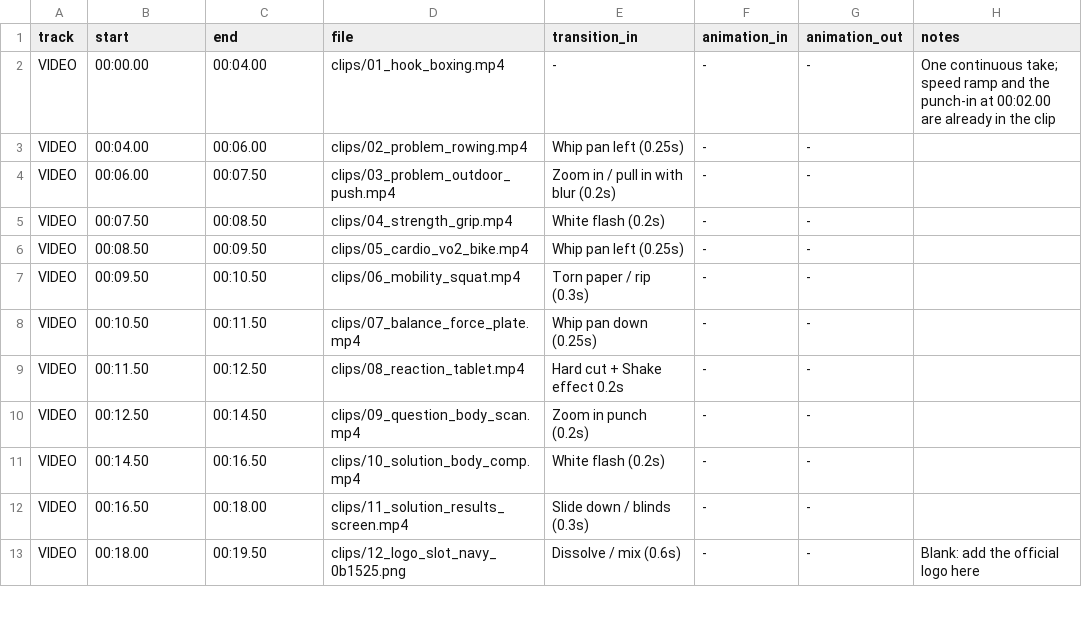
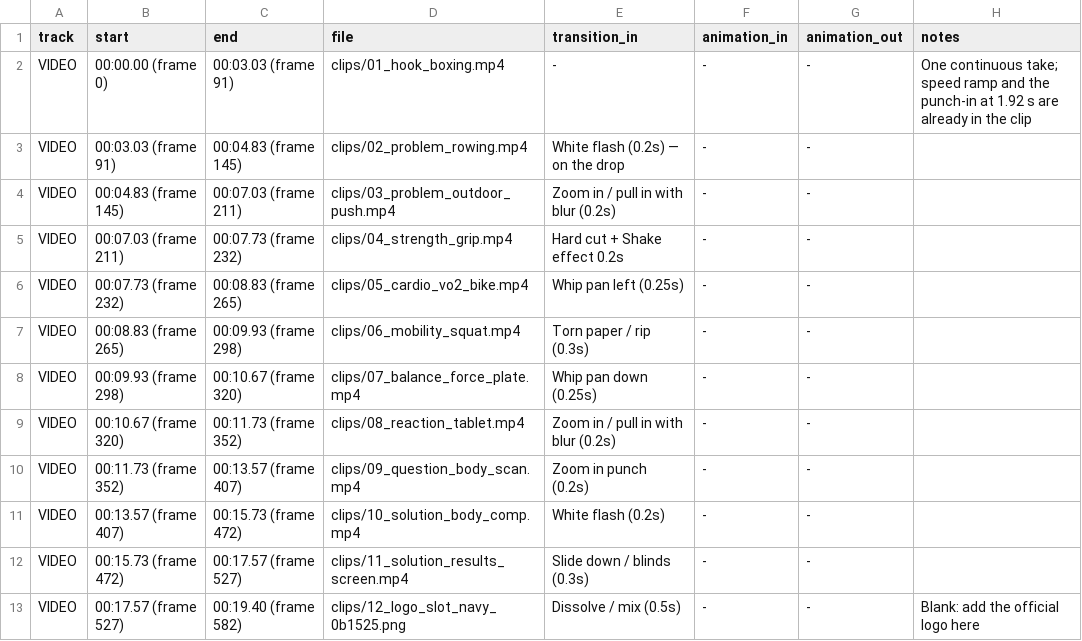
Before and after one commit to andreamndc/Vexon-reels, a CSV file: projects/ad1-gym-regular/capcut_kit/timeline.csv, drawn as a sheet; only a part is shown; the diff covers the shown part only.

```diff
--- a/projects/ad1-gym-regular/capcut_kit/timeline.csv
+++ b/projects/ad1-gym-regular/capcut_kit/timeline.csv
@@ -1,13 +1,13 @@
 track,start,end,file,transition_in,animation_in,animation_out,notes
-VIDEO,00:00.00,00:04.00,clips/01_hook_boxing.mp4,-,-,-,One continuous take; speed ramp and the punch-in at 00:02.00 are already in the clip
-VIDEO,00:04.00,00:06.00,clips/02_problem_rowing.mp4,Whip pan left (0.25s),-,-,
-VIDEO,00:06.00,00:07.50,clips/03_problem_outdoor_push.mp4,Zoom in / pull in with blur (0.2s),-,-,
-VIDEO,00:07.50,00:08.50,clips/04_strength_grip.mp4,White flash (0.2s),-,-,
-VIDEO,00:08.50,00:09.50,clips/05_cardio_vo2_bike.mp4,Whip pan left (0.25s),-,-,
-VIDEO,00:09.50,00:10.50,clips/06_mobility_squat.mp4,Torn paper / rip (0.3s),-,-,
-VIDEO,00:10.50,00:11.50,clips/07_balance_force_plate.mp4,Whip pan down (0.25s),-,-,
-VIDEO,00:11.50,00:12.50,clips/08_reaction_tablet.mp4,Hard cut + Shake effect 0.2s,-,-,
-VIDEO,00:12.50,00:14.50,clips/09_question_body_scan.mp4,Zoom in punch (0.2s),-,-,
-VIDEO,00:14.50,00:16.50,clips/10_solution_body_comp.mp4,White flash (0.2s),-,-,
-VIDEO,00:16.50,00:18.00,clips/11_solution_results_screen.mp4,Slide down / blinds (0.3s),-,-,
-VIDEO,00:18.00,00:19.50,clips/12_logo_slot_navy_0b1525.png,Dissolve / mix (0.6s),-,-,Blank: add the official logo here
+VIDEO,00:00.00 (frame 0),00:03.03 (frame 91),clips/01_hook_boxing.mp4,-,-,-,One continuous take; speed ramp and the punch-in at 1.92 s are already in the clip
+VIDEO,00:03.03 (frame 91),00:04.83 (frame 145),clips/02_problem_rowing.mp4,White flash (0.2s) — on the drop,-,-,
+VIDEO,00:04.83 (frame 145),00:07.03 (frame 211),clips/03_problem_outdoor_push.mp4,Zoom in / pull in with blur (0.2s),-,-,
+VIDEO,00:07.03 (frame 211),00:07.73 (frame 232),clips/04_strength_grip.mp4,Hard cut + Shake effect 0.2s,-,-,
+VIDEO,00:07.73 (frame 232),00:08.83 (frame 265),clips/05_cardio_vo2_bike.mp4,Whip pan left (0.25s),-,-,
+VIDEO,00:08.83 (frame 265),00:09.93 (frame 298),clips/06_mobility_squat.mp4,Torn paper / rip (0.3s),-,-,
+VIDEO,00:09.93 (frame 298),00:10.67 (frame 320),clips/07_balance_force_plate.mp4,Whip pan down (0.25s),-,-,
+VIDEO,00:10.67 (frame 320),00:11.73 (frame 352),clips/08_reaction_tablet.mp4,Zoom in / pull in with blur (0.2s),-,-,
+VIDEO,00:11.73 (frame 352),00:13.57 (frame 407),clips/09_question_body_scan.mp4,Zoom in punch (0.2s),-,-,
+VIDEO,00:13.57 (frame 407),00:15.73 (frame 472),clips/10_solution_body_comp.mp4,White flash (0.2s),-,-,
+VIDEO,00:15.73 (frame 472),00:17.57 (frame 527),clips/11_solution_results_screen.mp4,Slide down / blinds (0.3s),-,-,
+VIDEO,00:17.57 (frame 527),00:19.40 (frame 582),clips/12_logo_slot_navy_0b1525.png,Dissolve / mix (0.5s),-,-,Blank: add the official logo here
```
Also changed, not shown: 1 removed row and 63 edited cells elsewhere in this file, 33 other files.
